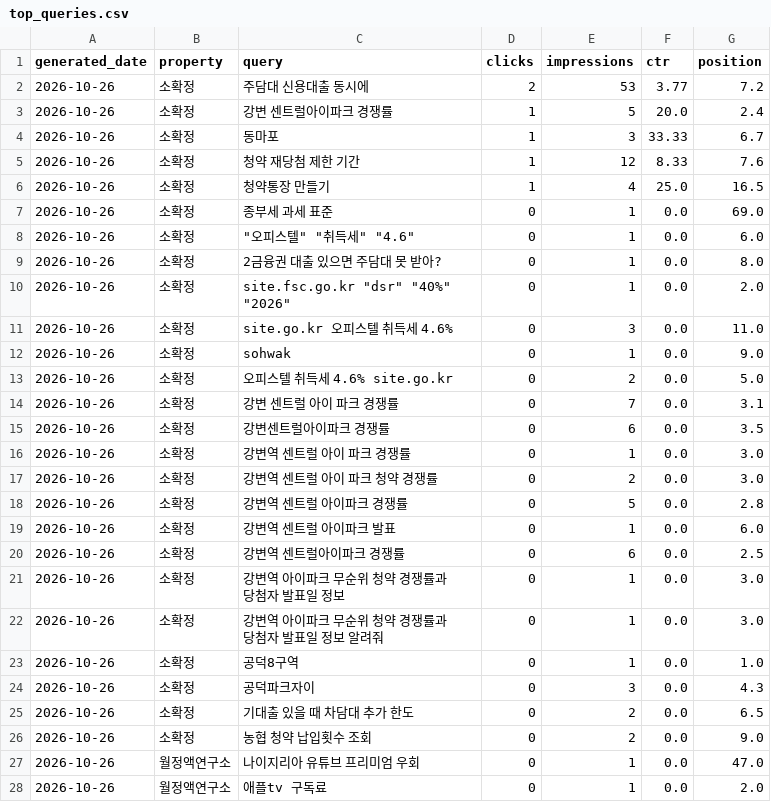
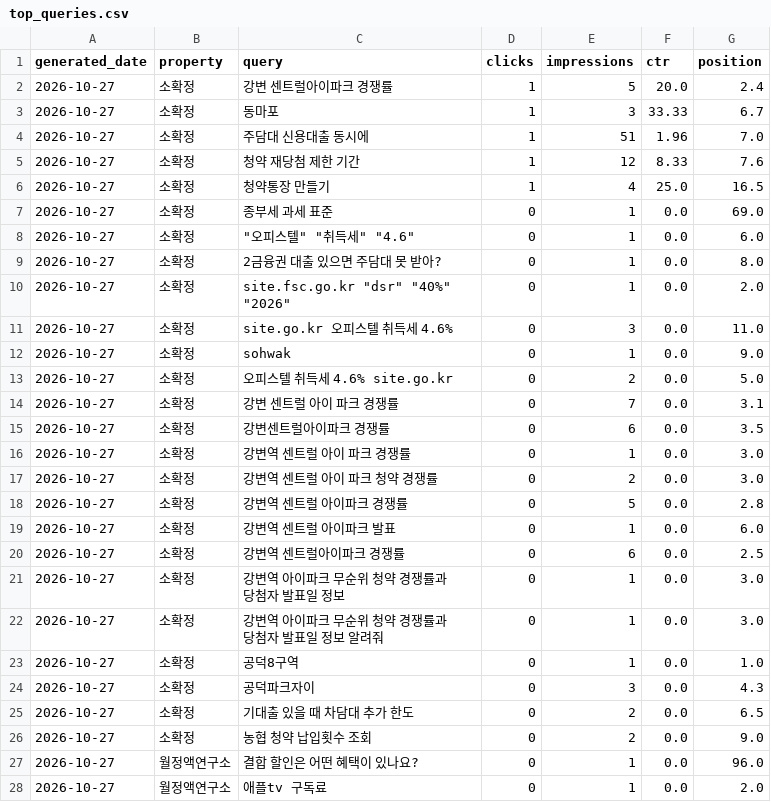
Before and after one commit to shincool/blog-seo-dashboard, a CSV file: results/top_queries.csv, drawn as a sheet; only a part is shown; the diff covers the shown part only.

```diff
--- a/results/top_queries.csv
+++ b/results/top_queries.csv
@@ -1,28 +1,28 @@
 generated_date,property,query,clicks,impressions,ctr,position
-2026-10-26,소확정,주담대 신용대출 동시에,2,53,3.77,7.2
-2026-10-26,소확정,강변 센트럴아이파크 경쟁률,1,5,20.0,2.4
-2026-10-26,소확정,동마포,1,3,33.33,6.7
-2026-10-26,소확정,청약 재당첨 제한 기간,1,12,8.33,7.6
-2026-10-26,소확정,청약통장 만들기,1,4,25.0,16.5
-2026-10-26,소확정,종부세 과세 표준,0,1,0.0,69.0
-2026-10-26,소확정,"""오피스텔"" ""취득세"" ""4.6""",0,1,0.0,6.0
-2026-10-26,소확정,2금융권 대출 있으면 주담대 못 받아?,0,1,0.0,8.0
-2026-10-26,소확정,"site.fsc.go.kr ""dsr"" ""40%"" ""2026""",0,1,0.0,2.0
-2026-10-26,소확정,site.go.kr 오피스텔 취득세 4.6%,0,3,0.0,11.0
-2026-10-26,소확정,sohwak,0,1,0.0,9.0
-2026-10-26,소확정,오피스텔 취득세 4.6% site.go.kr,0,2,0.0,5.0
-2026-10-26,소확정,강변 센트럴 아이 파크 경쟁률,0,7,0.0,3.1
-2026-10-26,소확정,강변센트럴아이파크 경쟁률,0,6,0.0,3.5
-2026-10-26,소확정,강변역 센트럴 아이 파크 경쟁률,0,1,0.0,3.0
-2026-10-26,소확정,강변역 센트럴 아이 파크 청약 경쟁률,0,2,0.0,3.0
-2026-10-26,소확정,강변역 센트럴 아이파크 경쟁률,0,5,0.0,2.8
-2026-10-26,소확정,강변역 센트럴 아이파크 발표,0,1,0.0,6.0
-2026-10-26,소확정,강변역 센트럴아이파크 경쟁률,0,6,0.0,2.5
-2026-10-26,소확정,강변역 아이파크 무순위 청약 경쟁률과 당첨자 발표일 정보,0,1,0.0,3.0
-2026-10-26,소확정,강변역 아이파크 무순위 청약 경쟁률과 당첨자 발표일 정보 알려줘,0,1,0.0,3.0
-2026-10-26,소확정,공덕8구역,0,1,0.0,1.0
-2026-10-26,소확정,공덕파크자이,0,3,0.0,4.3
-2026-10-26,소확정,기대출 있을 때 차담대 추가 한도,0,2,0.0,6.5
-2026-10-26,소확정,농협 청약 납입횟수 조회,0,2,0.0,9.0
-2026-10-26,월정액연구소,나이지리아 유튜브 프리미엄 우회,0,1,0.0,47.0
-2026-10-26,월정액연구소,애플tv 구독료,0,1,0.0,2.0
+2026-10-27,소확정,강변 센트럴아이파크 경쟁률,1,5,20.0,2.4
+2026-10-27,소확정,동마포,1,3,33.33,6.7
+2026-10-27,소확정,주담대 신용대출 동시에,1,51,1.96,7.0
+2026-10-27,소확정,청약 재당첨 제한 기간,1,12,8.33,7.6
+2026-10-27,소확정,청약통장 만들기,1,4,25.0,16.5
+2026-10-27,소확정,종부세 과세 표준,0,1,0.0,69.0
+2026-10-27,소확정,"""오피스텔"" ""취득세"" ""4.6""",0,1,0.0,6.0
+2026-10-27,소확정,2금융권 대출 있으면 주담대 못 받아?,0,1,0.0,8.0
+2026-10-27,소확정,"site.fsc.go.kr ""dsr"" ""40%"" ""2026""",0,1,0.0,2.0
+2026-10-27,소확정,site.go.kr 오피스텔 취득세 4.6%,0,3,0.0,11.0
+2026-10-27,소확정,sohwak,0,1,0.0,9.0
+2026-10-27,소확정,오피스텔 취득세 4.6% site.go.kr,0,2,0.0,5.0
+2026-10-27,소확정,강변 센트럴 아이 파크 경쟁률,0,7,0.0,3.1
+2026-10-27,소확정,강변센트럴아이파크 경쟁률,0,6,0.0,3.5
+2026-10-27,소확정,강변역 센트럴 아이 파크 경쟁률,0,1,0.0,3.0
+2026-10-27,소확정,강변역 센트럴 아이 파크 청약 경쟁률,0,2,0.0,3.0
+2026-10-27,소확정,강변역 센트럴 아이파크 경쟁률,0,5,0.0,2.8
+2026-10-27,소확정,강변역 센트럴 아이파크 발표,0,1,0.0,6.0
+2026-10-27,소확정,강변역 센트럴아이파크 경쟁률,0,6,0.0,2.5
+2026-10-27,소확정,강변역 아이파크 무순위 청약 경쟁률과 당첨자 발표일 정보,0,1,0.0,3.0
+2026-10-27,소확정,강변역 아이파크 무순위 청약 경쟁률과 당첨자 발표일 정보 알려줘,0,1,0.0,3.0
+2026-10-27,소확정,공덕8구역,0,1,0.0,1.0
+2026-10-27,소확정,공덕파크자이,0,3,0.0,4.3
+2026-10-27,소확정,기대출 있을 때 차담대 추가 한도,0,2,0.0,6.5
+2026-10-27,소확정,농협 청약 납입횟수 조회,0,2,0.0,9.0
+2026-10-27,월정액연구소,결합 할인은 어떤 혜택이 있나요?,0,1,0.0,96.0
+2026-10-27,월정액연구소,애플tv 구독료,0,1,0.0,2.0
```
Also changed, not shown: 1 added row, 2 removed rows and 33 edited cells elsewhere in this file, results/daily_summary.csv.
